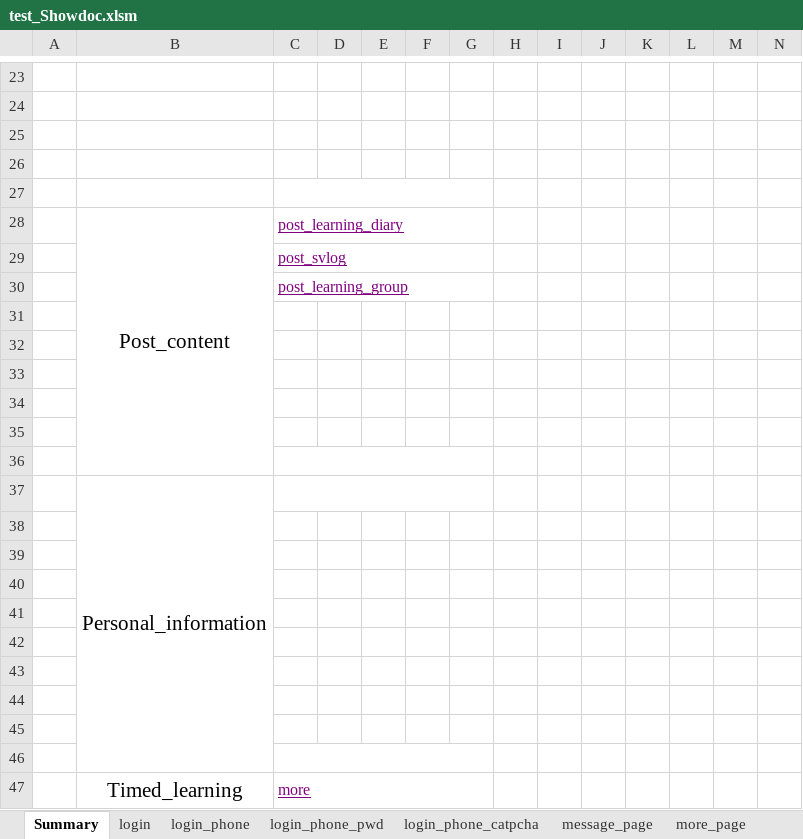
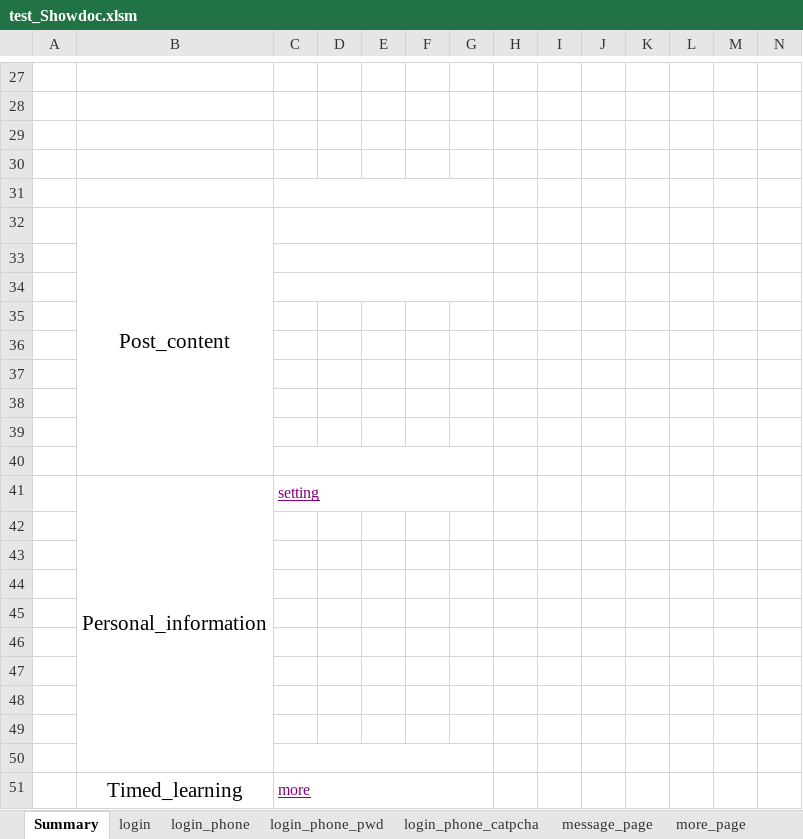
Before and after one commit to mr-xuxq/Timing, an Excel workbook: test_Showdoc.xlsm, sheet Summary, drawn as a sheet; only a part is shown, gaps mark what is left out; values as stored, in another font and other column widths than the file's, no borders; charts and pictures not drawn; removed rows and columns are numbered as before the commit, all else as after; rows hold the shown columns only; the diff covers the shown part only; the diff names each change by its address in the sheet, - before the commit and + after, or states it on an @@ line.

```diff
--- a/test_Showdoc.xlsm (sheet Summary)
+++ b/test_Showdoc.xlsm (sheet Summary)
-B28:B36 merged
+B32:B40 merged
-C32: post_learning_diary
+C32: (empty)
-row 29:  |  | post_svlog
-row 30:  |  | post_learning_group
+C33:G33 merged
+C34:G34 merged
-C36:G36 merged
-B39: Personal_information
+B39: (empty)
-B37:B46 merged
-C37:G37 merged
+row 40: (empty)
+row 41:  | Personal_information | setting
```
Also changed, not shown: 8 added rows, 4 removed rows, 6 edited cells and merged cells elsewhere in this sheet, sheet sVlog_list, sheet video_room, sheet shouye, sheet video_hall, sheet setting, sheet video_room_list, other sheet tabs, charts or pictures, 7 other files.
